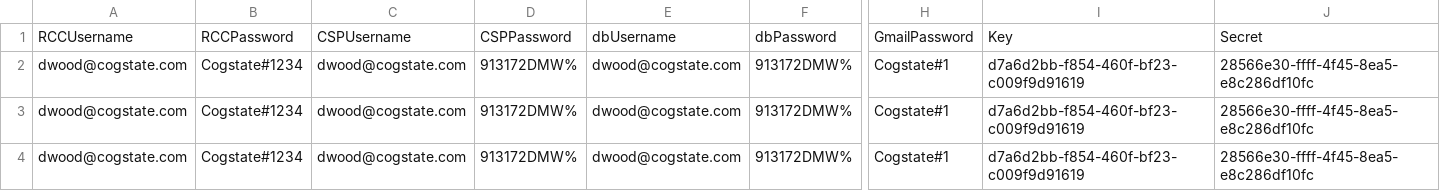
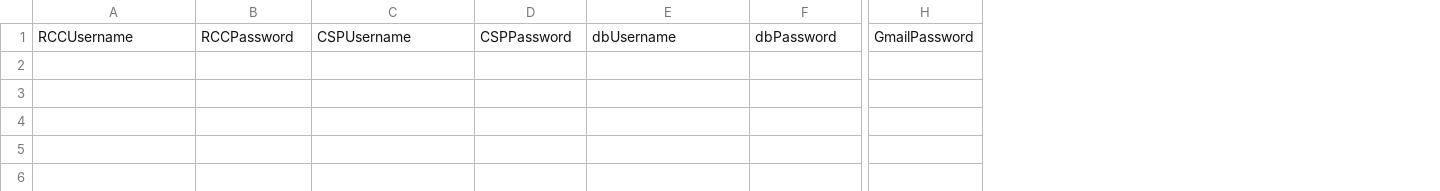
Before and after one commit to zchekir/dll, a CSV file: eSourcePlatform/eSourcePlatform/Authentication.csv, drawn as a sheet; only a part is shown, gaps mark what is left out; the diff names each change by its address in the sheet, - before the commit and + after, or states it on an @@ line.

Commit message:
QC-38 - Updated csv file to remove login details

```diff
--- a/eSourcePlatform/eSourcePlatform/Authentication.csv
+++ b/eSourcePlatform/eSourcePlatform/Authentication.csv
-column I, rows 1-4: Key | d7a6d2bb-f854-460f-bf23-c009f9d91619 | d7a6d2bb-f854-460f-bf23-c009f9d91619 | d7a6d2bb-f854-460f-bf23-c009f9d91619
-column J, rows 1-4: Secret | 28566e30-ffff-4f45-8ea5-e8c286df10fc | 28566e30-ffff-4f45-8ea5-e8c286df10fc | 28566e30-ffff-4f45-8ea5-e8c286df10fc
-A2:A4: dwood@cogstate.com
+A2:A4: (empty)
-B2:B4: Cogstate#1234
+B2:B4: (empty)
-C2:C4: dwood@cogstate.com
+C2:C4: (empty)
-D2:D4: 913172DMW%
+D2:D4: (empty)
-E2:E4: dwood@cogstate.com
+E2:E4: (empty)
-F2:F4: 913172DMW%
+F2:F4: (empty)
-H2:H4: Cogstate#1
+H2:H4: (empty)
```
